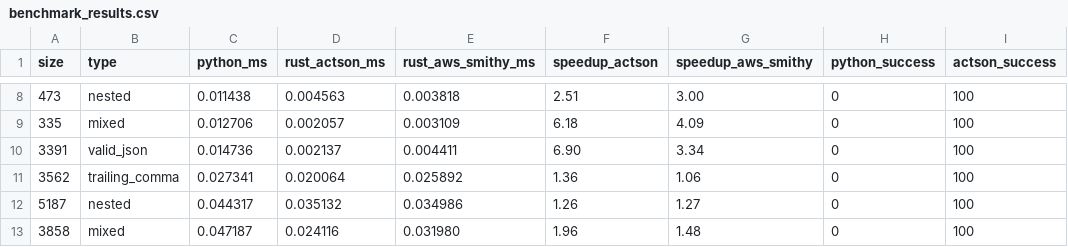
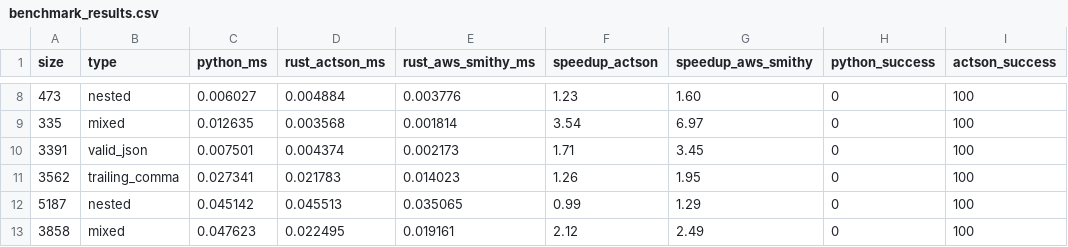
Before and after one commit to sco3/json-repair, a CSV file: benchmark_results.csv, drawn as a sheet; only a part is shown, gaps mark what is left out; the diff covers the shown part only; the diff names each change by its address in the sheet, - before the commit and + after, or states it on an @@ line.

```diff
--- a/benchmark_results.csv
+++ b/benchmark_results.csv
-C8 (python_ms): 0.011438
+C8 (python_ms): 0.006027
-D8 (rust_actson_ms): 0.004563
+D8 (rust_actson_ms): 0.004884
-E8 (rust_aws_smithy_ms): 0.003818
+E8 (rust_aws_smithy_ms): 0.003776
-F8 (speedup_actson): 2.51
+F8 (speedup_actson): 1.23
-G8 (speedup_aws_smithy): 3.00
+G8 (speedup_aws_smithy): 1.60
-C9 (python_ms): 0.012706
+C9 (python_ms): 0.012635
-D9 (rust_actson_ms): 0.002057
+D9 (rust_actson_ms): 0.003568
-E9 (rust_aws_smithy_ms): 0.003109
+E9 (rust_aws_smithy_ms): 0.001814
-F9 (speedup_actson): 6.18
+F9 (speedup_actson): 3.54
-G9 (speedup_aws_smithy): 4.09
+G9 (speedup_aws_smithy): 6.97
-C10 (python_ms): 0.014736
+C10 (python_ms): 0.007501
-D10 (rust_actson_ms): 0.002137
+D10 (rust_actson_ms): 0.004374
-E10 (rust_aws_smithy_ms): 0.004411
+E10 (rust_aws_smithy_ms): 0.002173
-F10 (speedup_actson): 6.90
+F10 (speedup_actson): 1.71
-G10 (speedup_aws_smithy): 3.34
+G10 (speedup_aws_smithy): 3.45
-D11 (rust_actson_ms): 0.020064
+D11 (rust_actson_ms): 0.021783
-E11 (rust_aws_smithy_ms): 0.025892
+E11 (rust_aws_smithy_ms): 0.014023
-F11 (speedup_actson): 1.36
+F11 (speedup_actson): 1.26
-G11 (speedup_aws_smithy): 1.06
+G11 (speedup_aws_smithy): 1.95
-C12 (python_ms): 0.044317
+C12 (python_ms): 0.045142
-D12 (rust_actson_ms): 0.035132
+D12 (rust_actson_ms): 0.045513
-E12 (rust_aws_smithy_ms): 0.034986
+E12 (rust_aws_smithy_ms): 0.035065
-F12 (speedup_actson): 1.26
+F12 (speedup_actson): 0.99
-G12 (speedup_aws_smithy): 1.27
+G12 (speedup_aws_smithy): 1.29
-C13 (python_ms): 0.047187
+C13 (python_ms): 0.047623
-D13 (rust_actson_ms): 0.024116
+D13 (rust_actson_ms): 0.022495
-E13 (rust_aws_smithy_ms): 0.031980
+E13 (rust_aws_smithy_ms): 0.019161
-F13 (speedup_actson): 1.96
+F13 (speedup_actson): 2.12
-G13 (speedup_aws_smithy): 1.48
+G13 (speedup_aws_smithy): 2.49
```
Also changed, not shown: 88 edited cells elsewhere in this file, 1 other file.
